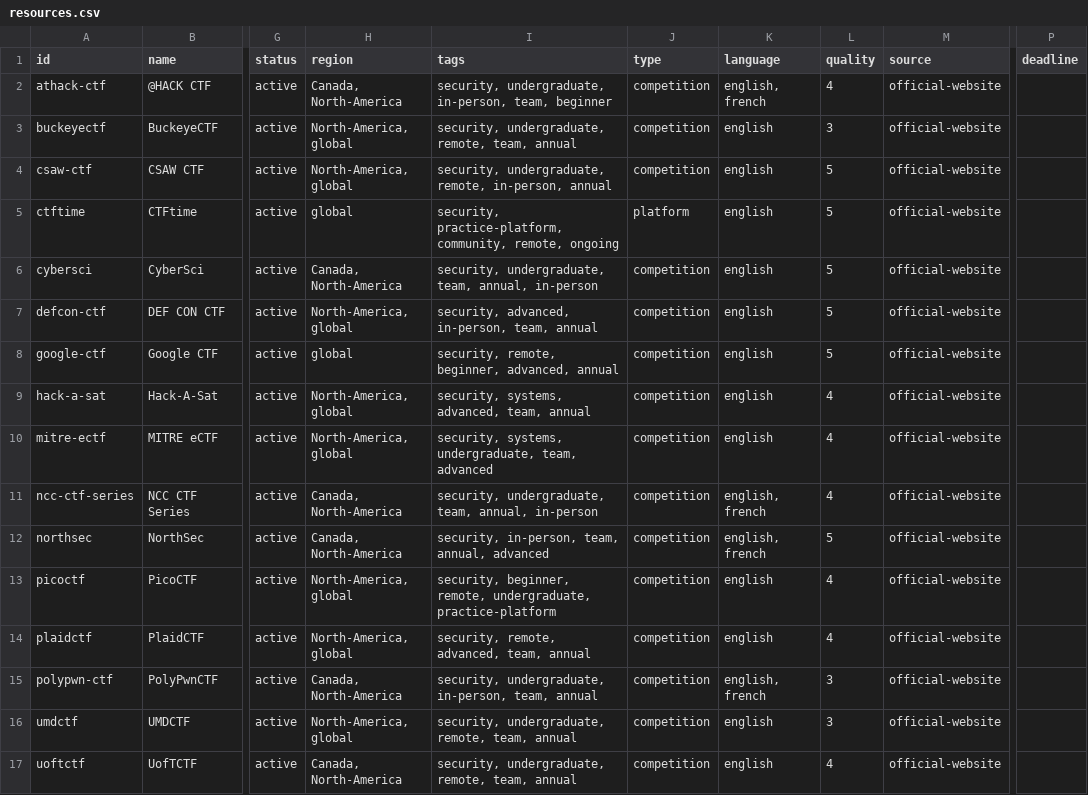
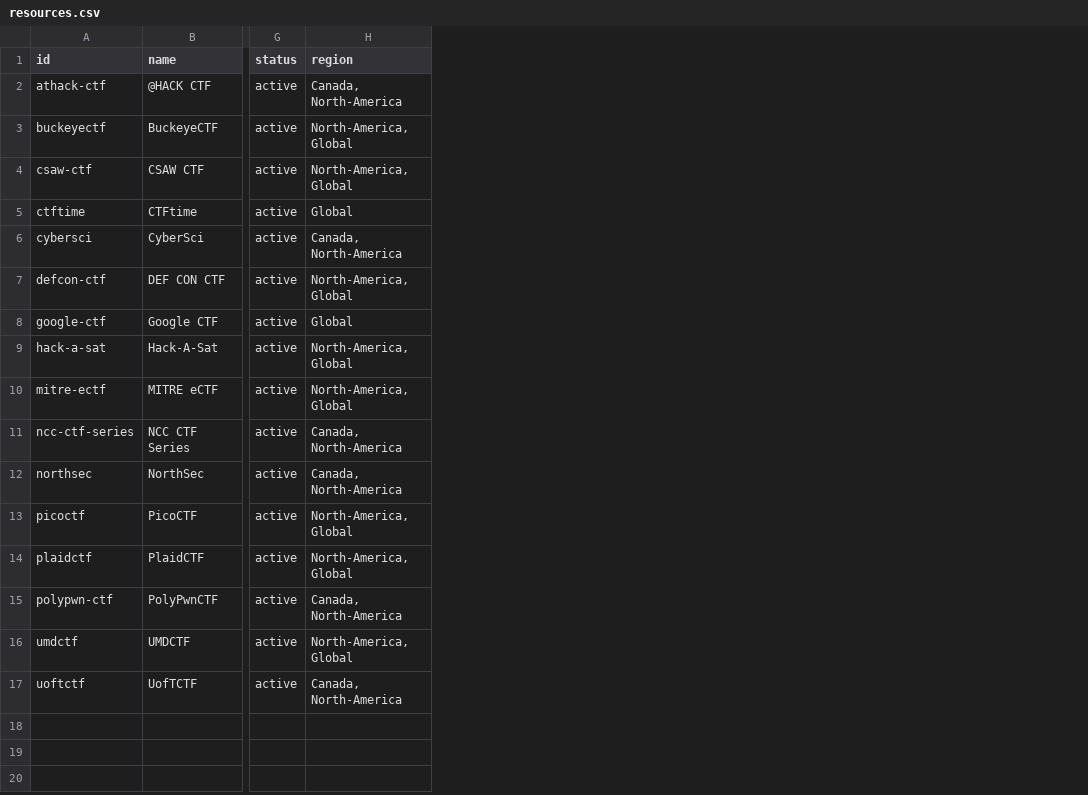
Before and after one commit to NicholasXydis/CSResourceHub, a CSV file: generated/resources.csv, drawn as a sheet; only a part is shown, gaps mark what is left out; the diff names each change by its address in the sheet, - before the commit and + after, or states it on an @@ line.

Commit message:
fix: regenerate resource outputs

```diff
--- a/generated/resources.csv
+++ b/generated/resources.csv
-column I (tags), rows 2-17: security, undergraduate, in-person, team, beginner | security, undergraduate, remote, team, annual | security, undergraduate, remote, in-person, annual | security, practice-platform, community, remote, ongoing | security, undergraduate, team, annual, in-person | security, advanced, in-person, team, annual | security, remote, beginner, advanced, annual | security, systems, advanced, team, annual | security, systems, undergraduate, team, advanced | security, undergraduate, team, annual, in-person | security, in-person, team, annual, advanced | security, beginner, remote, undergraduate, practice-platform | security, remote, advanced, team, annual | security, undergraduate, in-person, team, annual | security, undergraduate, remote, team, annual | security, undergraduate, remote, team, annual
-column J (type), rows 2-17: competition | competition | competition | platform | competition | competition | competition | competition | competition | competition | competition | competition | competition | competition | competition | competition
-column K (language), rows 2-17: english, french | english | english | english | english | english | english | english | english | english, french | english, french | english | english | english, french | english | english
-column L (quality), rows 2-17: 4 | 3 | 5 | 5 | 5 | 5 | 5 | 4 | 4 | 4 | 5 | 4 | 4 | 3 | 3 | 4
-column M (source), rows 2-17: all official-website
-column P (deadline), empty
-H3:H4 (region): North-America, global
+H3:H4 (region): North-America, Global
-H5 (region): global
+H5 (region): Global
-H7 (region): North-America, global
+H7 (region): North-America, Global
-H8 (region): global
+H8 (region): Global
-H9:H10 (region): North-America, global
+H9:H10 (region): North-America, Global
-H13:H14 (region): North-America, global
+H13:H14 (region): North-America, Global
-H16 (region): North-America, global
+H16 (region): North-America, Global
```
Also changed, not shown: 7 other files.
